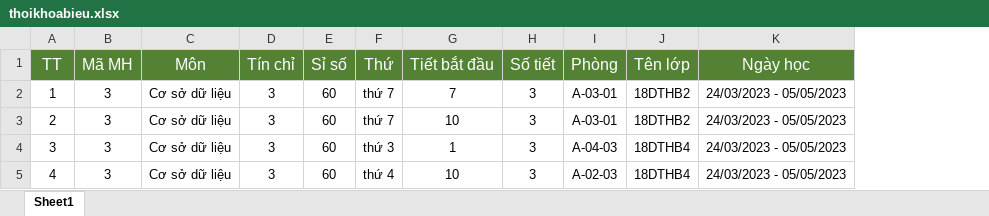
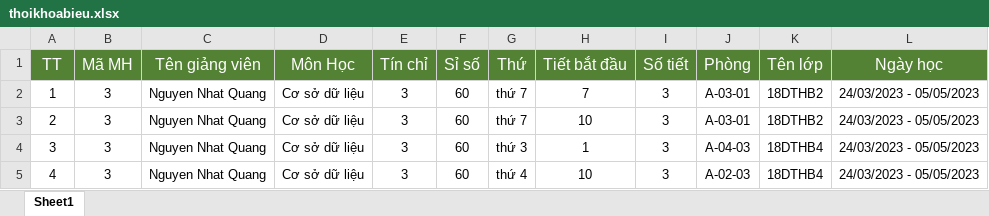
Before and after one commit to truongphat411/schedule_management, an Excel workbook: src/uploads/thoikhoabieu.xlsx, sheet Sheet1, drawn as a sheet; values as stored, in another font and other column widths than the file's, no borders; charts and pictures not drawn; addresses are those after the commit; the diff names each change by its address in the sheet, - before the commit and + after, or states it on an @@ line.

```diff
--- a/src/uploads/thoikhoabieu.xlsx (sheet Sheet1)
+++ b/src/uploads/thoikhoabieu.xlsx (sheet Sheet1)
+column C (Tên giảng viên), rows 2-5: all Nguyen Nhat Quang
-D1: Môn
+D1: Môn Học
```
Also changed, not shown: charts or pictures, 1 other file.
